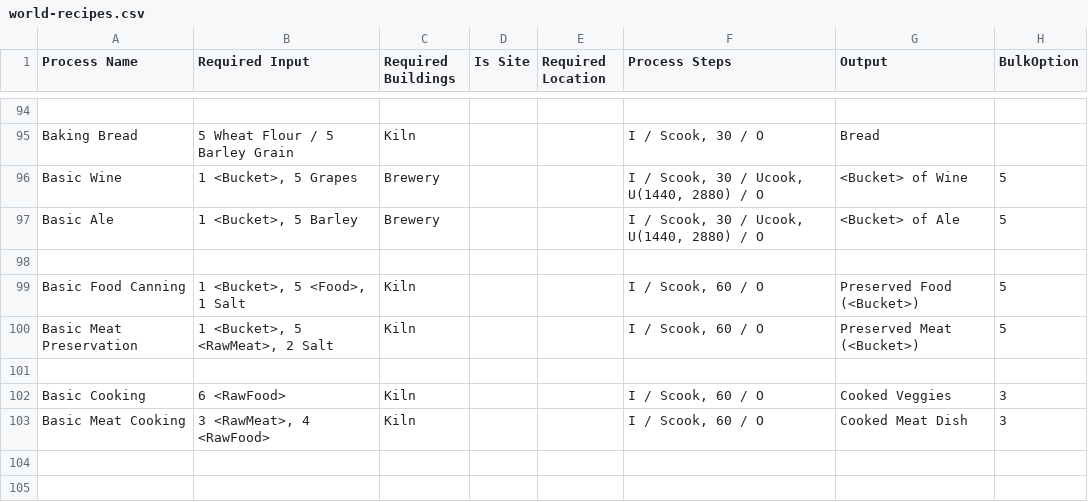
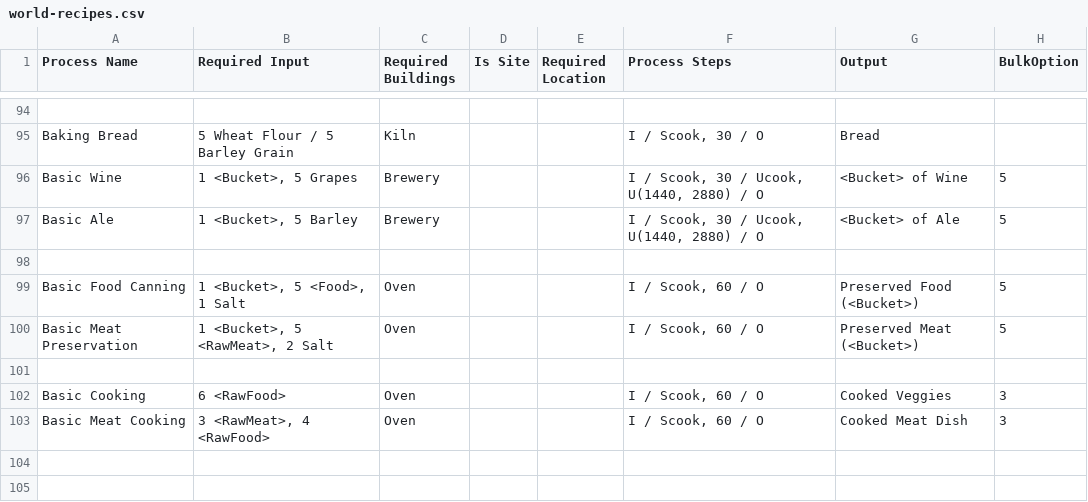
Before and after one commit to dantetam/world, a CSV file: res/items/world-recipes.csv, drawn as a sheet; only a part is shown, gaps mark what is left out.

```diff
--- a/res/items/world-recipes.csv
+++ b/res/items/world-recipes.csv
@@ -98,7 +98,7 @@ Basic Ale,"1 <Bucket>, 5 Barley",Brewery,,,"I / Scook, 30 / Ucook, U(1440, 2880)
 ,,,,,,,
-Basic Food Canning,"1 <Bucket>, 5 <Food>, 1 Salt",Kiln,,,"I / Scook, 60 / O",Preserved Food (<Bucket>),5
-Basic Meat Preservation,"1 <Bucket>, 5 <RawMeat>, 2 Salt",Kiln,,,"I / Scook, 60 / O",Preserved Meat (<Bucket>),5
+Basic Food Canning,"1 <Bucket>, 5 <Food>, 1 Salt",Oven,,,"I / Scook, 60 / O",Preserved Food (<Bucket>),5
+Basic Meat Preservation,"1 <Bucket>, 5 <RawMeat>, 2 Salt",Oven,,,"I / Scook, 60 / O",Preserved Meat (<Bucket>),5
 ,,,,,,,
-Basic Cooking,6 <RawFood>,Kiln,,,"I / Scook, 60 / O",Cooked Veggies,3
-Basic Meat Cooking,"3 <RawMeat>, 4 <RawFood>",Kiln,,,"I / Scook, 60 / O",Cooked Meat Dish,3
+Basic Cooking,6 <RawFood>,Oven,,,"I / Scook, 60 / O",Cooked Veggies,3
+Basic Meat Cooking,"3 <RawMeat>, 4 <RawFood>",Oven,,,"I / Scook, 60 / O",Cooked Meat Dish,3
 ,,,,,,,
```
Also changed, not shown: res/items/world-itemideas.csv, 7 other files.
